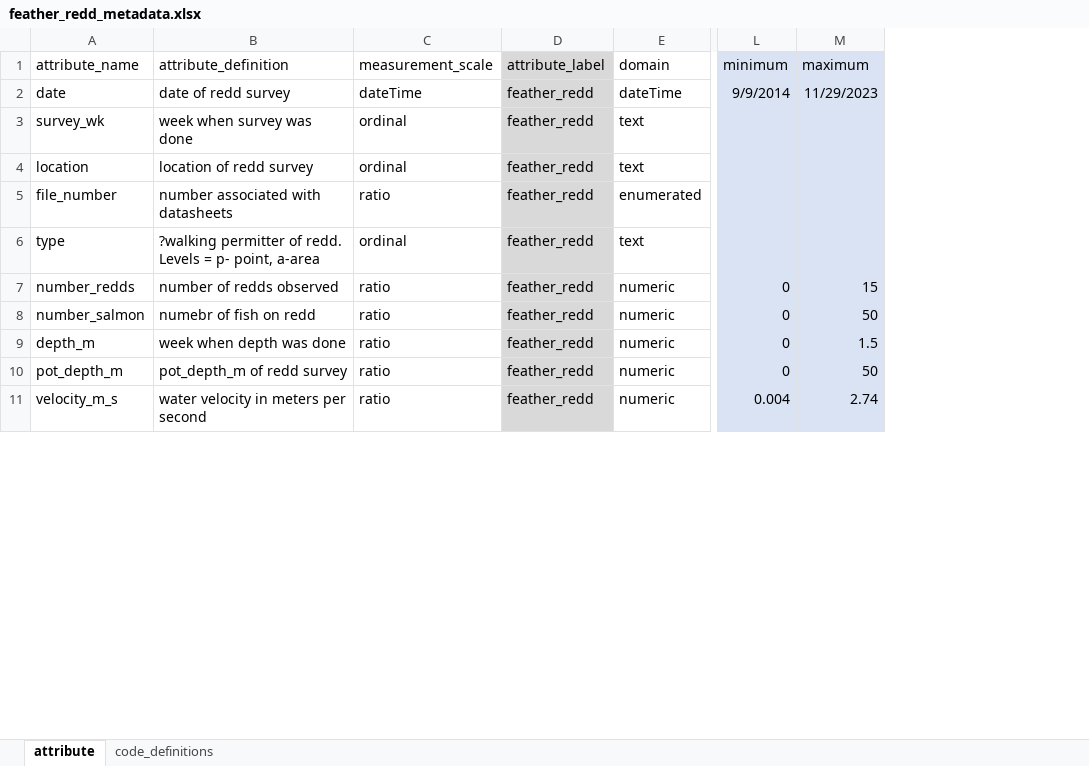
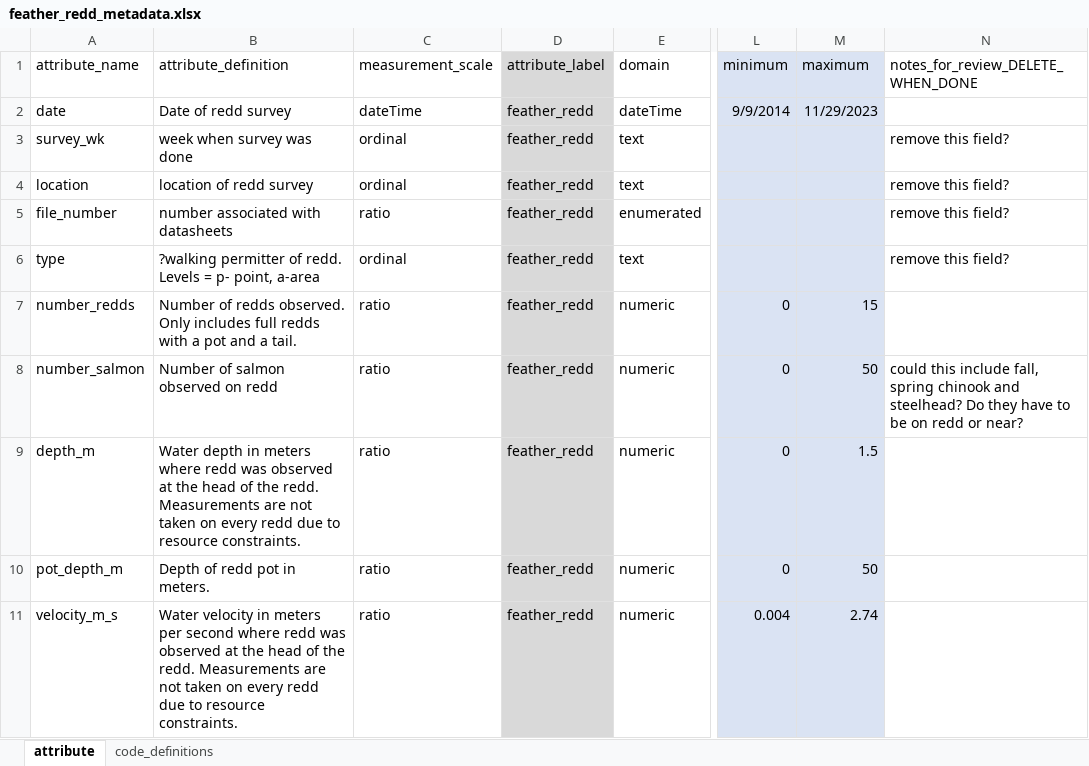
Before and after one commit to FlowWest/feather-redd, an Excel workbook: data-raw/metadata/feather_redd_metadata.xlsx, sheet attribute, drawn as a sheet; only a part is shown, gaps mark what is left out; values as stored, in another font and other column widths than the file's, no borders; the diff covers the shown part only; the diff names each change by its address in the sheet, - before the commit and + after, or states it on an @@ line.

Commit message:
updates metadata descriptions

```diff
--- a/data-raw/metadata/feather_redd_metadata.xlsx (sheet attribute)
+++ b/data-raw/metadata/feather_redd_metadata.xlsx (sheet attribute)
+column N, rows 1-8: notes_for_review_DELETE_WHEN_DONE |  | remove this field? | remove this field? | remove this field? | remove this field? |  | could this include fall, spring chinook and steelhead? Do they have to be on redd or near?
-B2 (attribute_definition): date of redd survey
+B2 (attribute_definition): Date of redd survey
-B7 (attribute_definition): number of redds observed
+B7 (attribute_definition): Number of redds observed. Only includes full redds with a pot and a tail.
-B8 (attribute_definition): numebr of fish on redd
+B8 (attribute_definition): Number of salmon observed on redd
-B9 (attribute_definition): week when depth was done
+B9 (attribute_definition): Water depth in meters where redd was observed at the head of the redd. Measurements are not taken on every redd due to resource constraints.
-B10 (attribute_definition): pot_depth_m of redd survey
+B10 (attribute_definition): Depth of redd pot in meters.
-B11 (attribute_definition): water velocity in meters per second
+B11 (attribute_definition): Water velocity in meters per second where redd was observed at the head of the redd. Measurements are not taken on every redd due to resource constraints.
```
Also changed, not shown: 9 edited cells elsewhere in this sheet, 1 other file.
